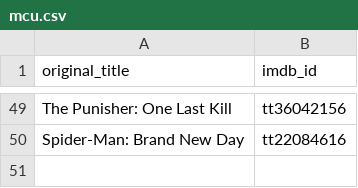
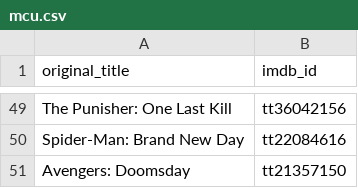
Before and after one commit to adrienbricchi/Movie-NFO-Creator, a CSV file: movie_nfo_creator/universes/mcu.csv, drawn as a sheet; only a part is shown, gaps mark what is left out; the diff names each change by its address in the sheet, - before the commit and + after, or states it on an @@ line.

```diff
--- a/movie_nfo_creator/universes/mcu.csv
+++ b/movie_nfo_creator/universes/mcu.csv
+row 51: Avengers: Doomsday | tt21357150
```
Also changed, not shown: movie_nfo_creator/universes/xmen.csv.
